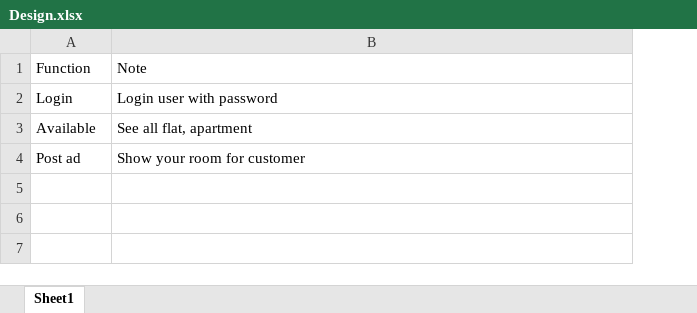
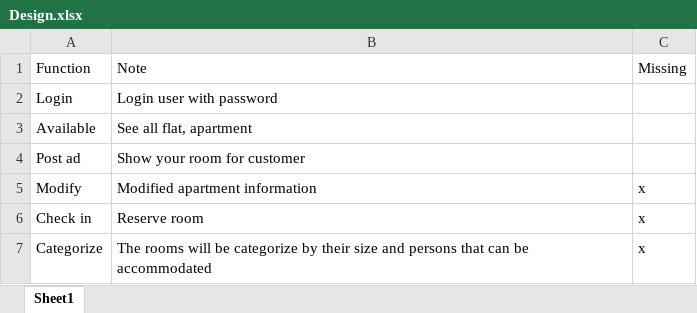
Before and after one commit to Bottle1985/RoomForRent, an Excel workbook: Document/Design.xlsx, sheet Sheet1, drawn as a sheet; values as stored, in another font and other column widths than the file's, no borders; the diff names each change by its address in the sheet, - before the commit and + after, or states it on an @@ line.

Commit message:
-Modified design doc

```diff
--- a/Document/Design.xlsx (sheet Sheet1)
+++ b/Document/Design.xlsx (sheet Sheet1)
+column C, row 1: Missing
+row 5: Modify | Modified apartment information | x
+row 6: Check in | Reserve room | x
+row 7: Categorize | The rooms will be categorize by their size and persons that can be accommodated | x
```
Also changed, not shown: 3 other files.
